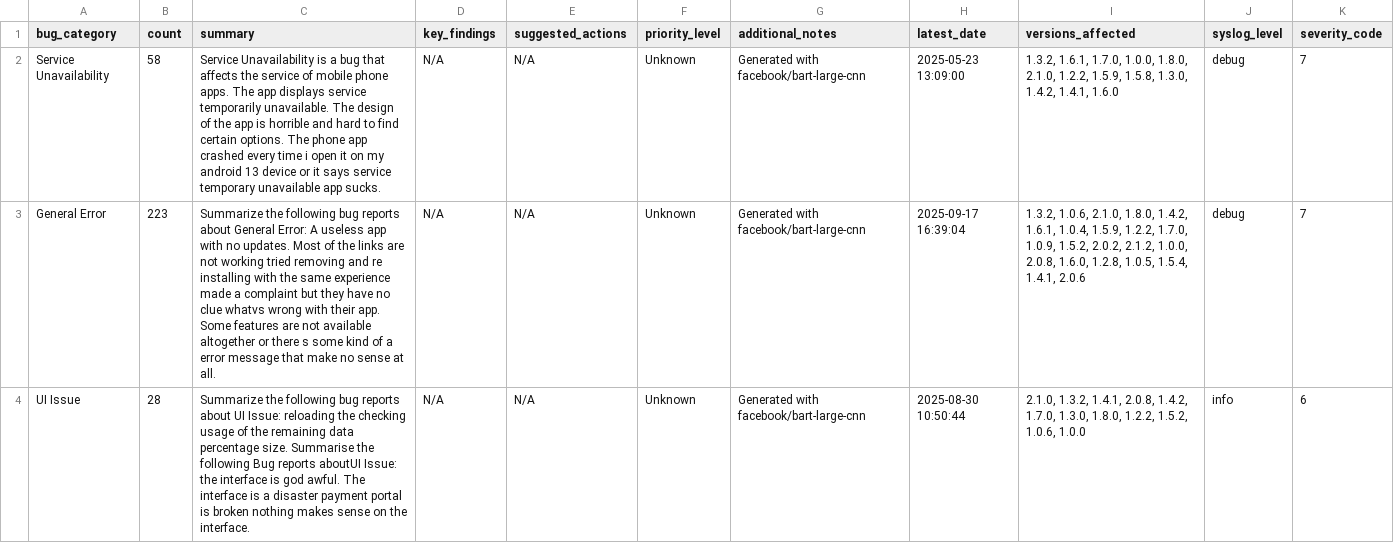
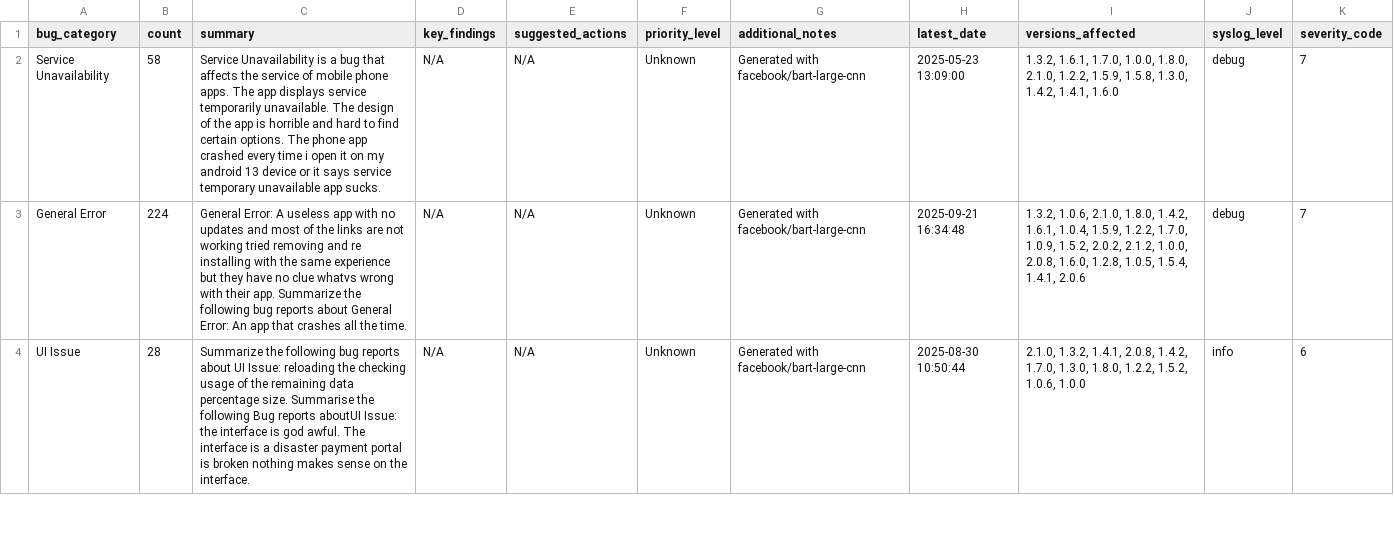
Before and after one commit to kaan84k/slt-bug-analytics-dashboard, a CSV file: data/developer_bug_summaries.csv, drawn as a sheet; only a part is shown; the diff covers the shown part only; the diff names each change by its address in the sheet, - before the commit and + after, or states it on an @@ line.

```diff
--- a/data/developer_bug_summaries.csv
+++ b/data/developer_bug_summaries.csv
-B3 (count): 223
+B3 (count): 224
-C3 (summary): Summarize the following bug reports about General Error: A useless app with no updates. Most of the links are not working tried removing and re installing with the same experience made a complaint but they have no clue whatvs wrong with their app. Some features are not available altogether or there s some kind of a error message that make no sense at all.
+C3 (summary): General Error: A useless app with no updates and most of the links are not working tried removing and re installing with the same experience but they have no clue whatvs wrong with their app. Summarize the following bug reports about General Error: An app that crashes all the time.
-H3 (latest_date): 2025-09-17 16:39:04
+H3 (latest_date): 2025-09-21 16:34:48
```
Also changed, not shown: 4 edited cells elsewhere in this file, data/bug_predictions.csv, data/categorized_bugs.csv, 4 other files.
